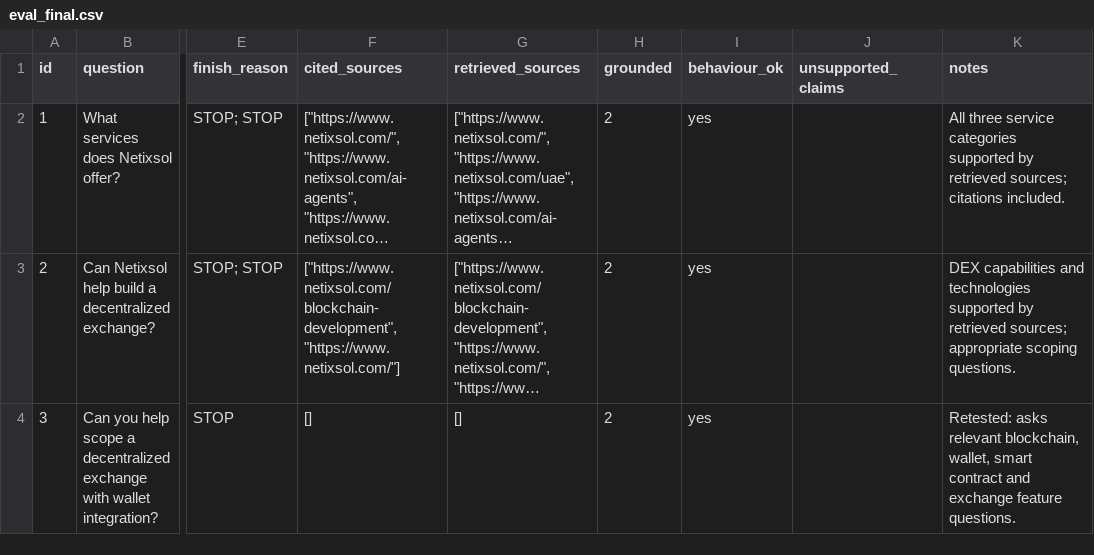
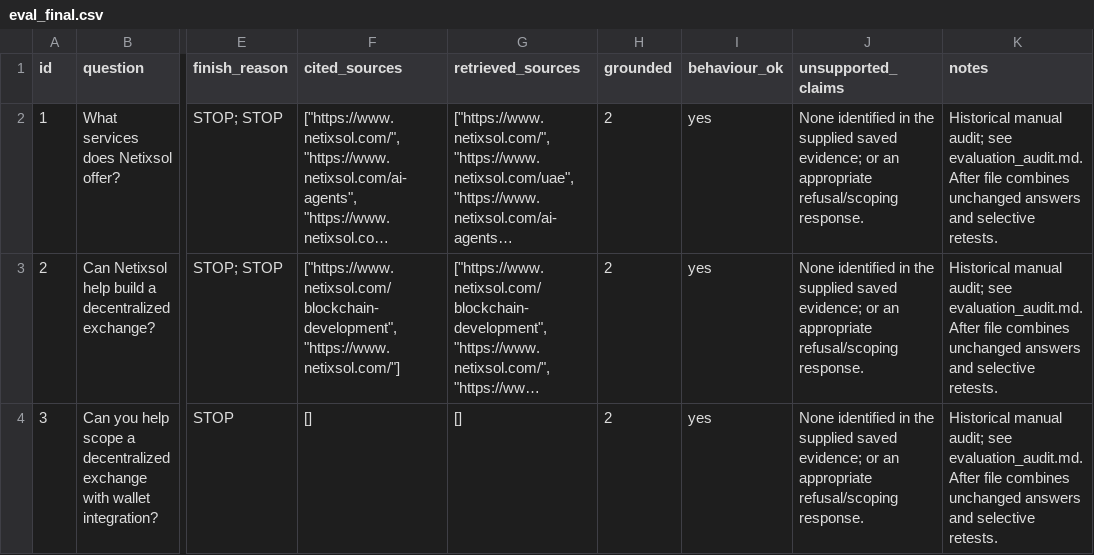
Before and after one commit to zunairaiftikh/web3geeks-ai-bootcamp, a CSV file: week4/eval_final.csv, drawn as a sheet; only a part is shown, gaps mark what is left out; long unchanged cells end in …; the diff covers the shown part only; the diff names each change by its address in the sheet, - before the commit and + after, or states it on an @@ line.

Commit message:
Finalize capstone implementation, evaluation evidence and repository cleanup

```diff
--- a/week4/eval_final.csv
+++ b/week4/eval_final.csv
-J2:J4 (unsupported_claims): (empty)
+J2:J4 (unsupported_claims): None identified in the supplied saved evidence; or an appropriate refusal/scoping response.
-K2 (notes): All three service categories supported by retrieved sources; citations included.
+K2 (notes): Historical manual audit; see evaluation_audit.md. After file combines unchanged answers and selective retests.
-K3 (notes): DEX capabilities and technologies supported by retrieved sources; appropriate scoping questions.
+K3 (notes): Historical manual audit; see evaluation_audit.md. After file combines unchanged answers and selective retests.
-K4 (notes): Retested: asks relevant blockchain, wallet, smart contract and exchange feature questions.
+K4 (notes): Historical manual audit; see evaluation_audit.md. After file combines unchanged answers and selective retests.
```
Also changed, not shown: 18 edited cells elsewhere in this file, week4/eval_before_fix.csv, 17 other files.
